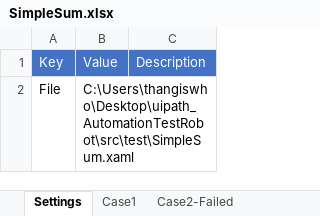
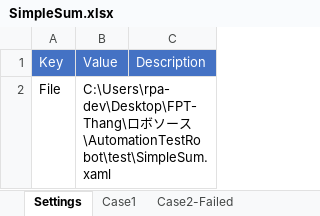
Before and after one commit to thangiswho/uipath_AutomationTestRobot, an Excel workbook: test_cases/SimpleSum.xlsx, sheet Settings, drawn as a sheet; values as stored, in another font and other column widths than the file's, no borders; the diff names each change by its address in the sheet, - before the commit and + after, or states it on an @@ line.

```diff
--- a/test_cases/SimpleSum.xlsx (sheet Settings)
+++ b/test_cases/SimpleSum.xlsx (sheet Settings)
-B2: C:\Users\thangiswho\Desktop\uipath_AutomationTestRobot\src\test\SimpleSum.xaml
+B2: C:\Users\rpa-dev\Desktop\FPT-Thang\ロボソース\AutomationTestRobot\test\SimpleSum.xaml
```
Also changed, not shown: test_cases/SimpleArrayDict.xlsx, test_cases/formInfo20190709_163114.xlsx, 28 other files.
